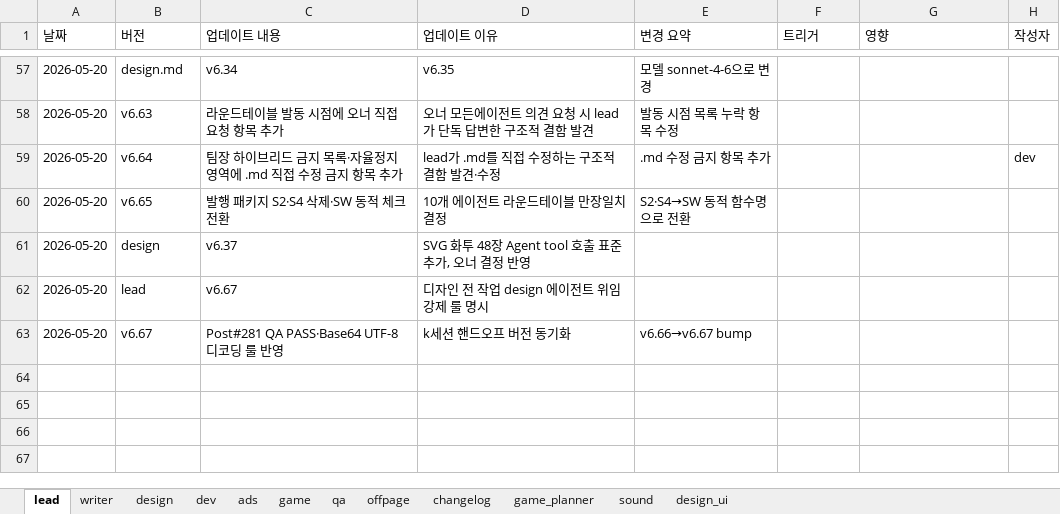
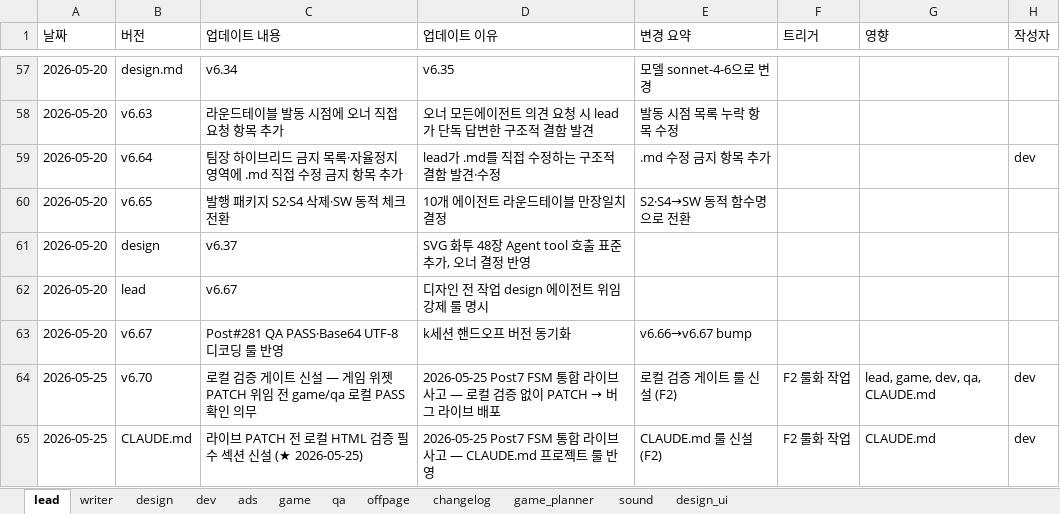
Before and after one commit to XellosYH/BrainingTr, an Excel workbook: agent_changelog.xlsx, sheet lead, drawn as a sheet; only a part is shown, gaps mark what is left out; values as stored, in another font and other column widths than the file's, no borders; the diff names each change by its address in the sheet, - before the commit and + after, or states it on an @@ line.

```diff
--- a/agent_changelog.xlsx (sheet lead)
+++ b/agent_changelog.xlsx (sheet lead)
+row 64: 2026-05-25 | v6.70 | 로컬 검증 게이트 신설 — 게임 위젯 PATCH 위임 전 game/qa 로컬 PASS 확인 의무 | 2026-05-25 Post7 FSM 통합 라이브 사고 — 로컬 검증 없이 PATCH → 버그 라이브 배포 | 로컬 검증 게이트 룰 신설 (F2) | F2 룰화 작업 | lead, game, dev, qa, CLAUDE.md | dev
+row 65: 2026-05-25 | CLAUDE.md | 라이브 PATCH 전 로컬 HTML 검증 필수 섹션 신설 (★ 2026-05-25) | 2026-05-25 Post7 FSM 통합 라이브 사고 — CLAUDE.md 프로젝트 룰 반영 | CLAUDE.md 룰 신설 (F2) | F2 룰화 작업 | CLAUDE.md | dev
```
Also changed, not shown: sheet game, sheet qa, sheet dev, 8 other files.
